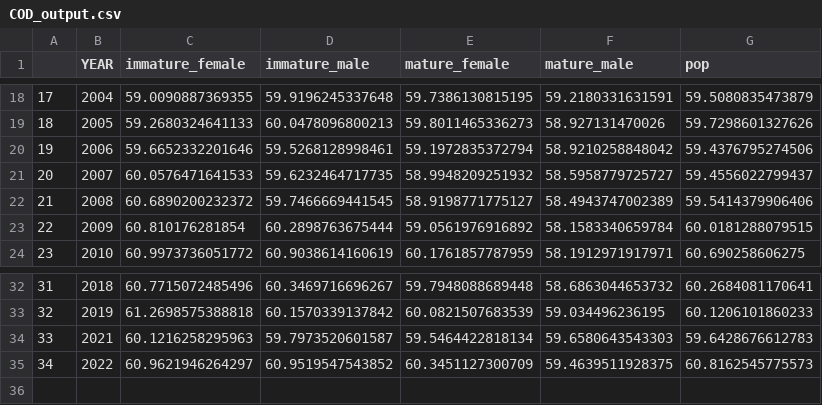
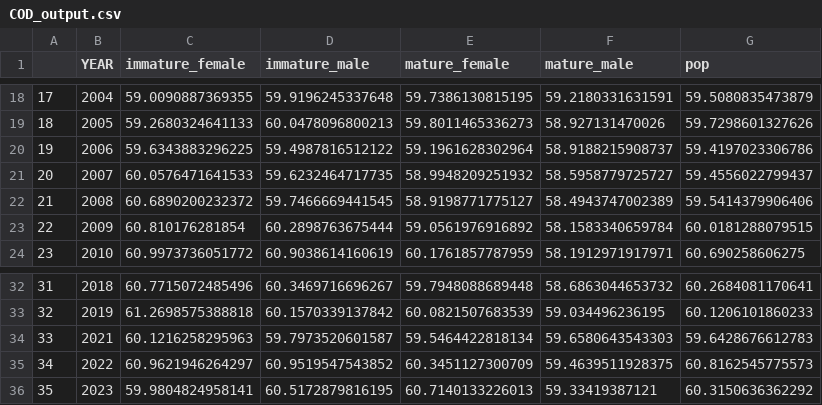
Before and after one commit to Erin-Fedewa-NOAA/Snow-Crab-Indicator-Development, a CSV file: Output/COD_output.csv, drawn as a sheet; only a part is shown, gaps mark what is left out.

Commit message:
Updating all indicators with 2023 data

```diff
--- a/Output/COD_output.csv
+++ b/Output/COD_output.csv
@@ -19,3 +19,3 @@
 "18",2005,59.2680324641133,60.0478096800213,59.8011465336273,58.927131470026,59.7298601327626
-"19",2006,59.6652332201646,59.5268128998461,59.1972835372794,58.9210258848042,59.4376795274506
+"19",2006,59.6343883296225,59.4987816512122,59.1961628302964,58.9188215908737,59.4197023306786
 "20",2007,60.0576471641533,59.6232464717735,58.9948209251932,58.5958779725727,59.4556022799437
@@ -35 +35,2 @@
 "34",2022,60.9621946264297,60.9519547543852,60.3451127300709,59.4639511928375,60.8162545775573
+"35",2023,59.9804824958141,60.5172879816195,60.7140133226013,59.33419387121,60.3150636362292
```
Also changed, not shown: Output/D95_output.csv, Output/TempOcc_output.csv, 9 other files.
